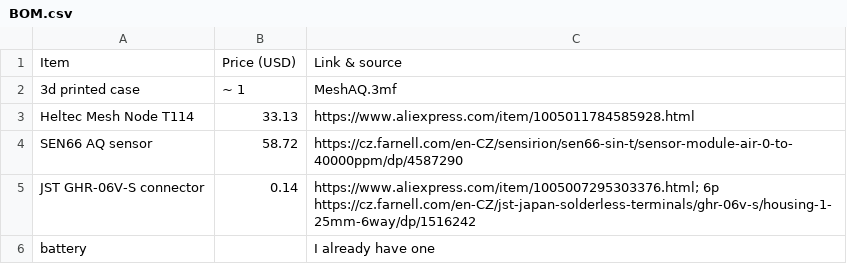
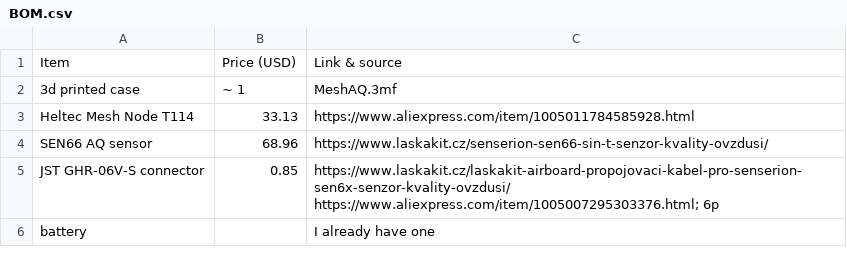
Before and after one commit to Tomas-Kuchta-FPV/MeshAQ, a CSV file: BOM.csv, drawn as a sheet.

Commit message:
updated links and prices because on Farnel it was without VAT and links

```diff
--- a/BOM.csv
+++ b/BOM.csv
@@ -3,5 +3,5 @@ Item,Price (USD),Link & source
 Heltec Mesh Node T114,33.13,https://www.aliexpress.com/item/1005011784585928.html
-SEN66 AQ sensor,58.72,https://cz.farnell.com/en-CZ/sensirion/sen66-sin-t/sensor-module-air-0-to-40000ppm/dp/4587290
-JST GHR-06V-S connector,0.14,"https://www.aliexpress.com/item/1005007295303376.html; 6p
-https://cz.farnell.com/en-CZ/jst-japan-solderless-terminals/ghr-06v-s/housing-1-25mm-6way/dp/1516242"
+SEN66 AQ sensor,68.96,https://www.laskakit.cz/senserion-sen66-sin-t-senzor-kvality-ovzdusi/
+JST GHR-06V-S connector,0.85,"https://www.laskakit.cz/laskakit-airboard-propojovaci-kabel-pro-senserion-sen6x-senzor-kvality-ovzdusi/
+https://www.aliexpress.com/item/1005007295303376.html; 6p"
 battery,,I already have one
```
Also changed, not shown: 2 other files.
